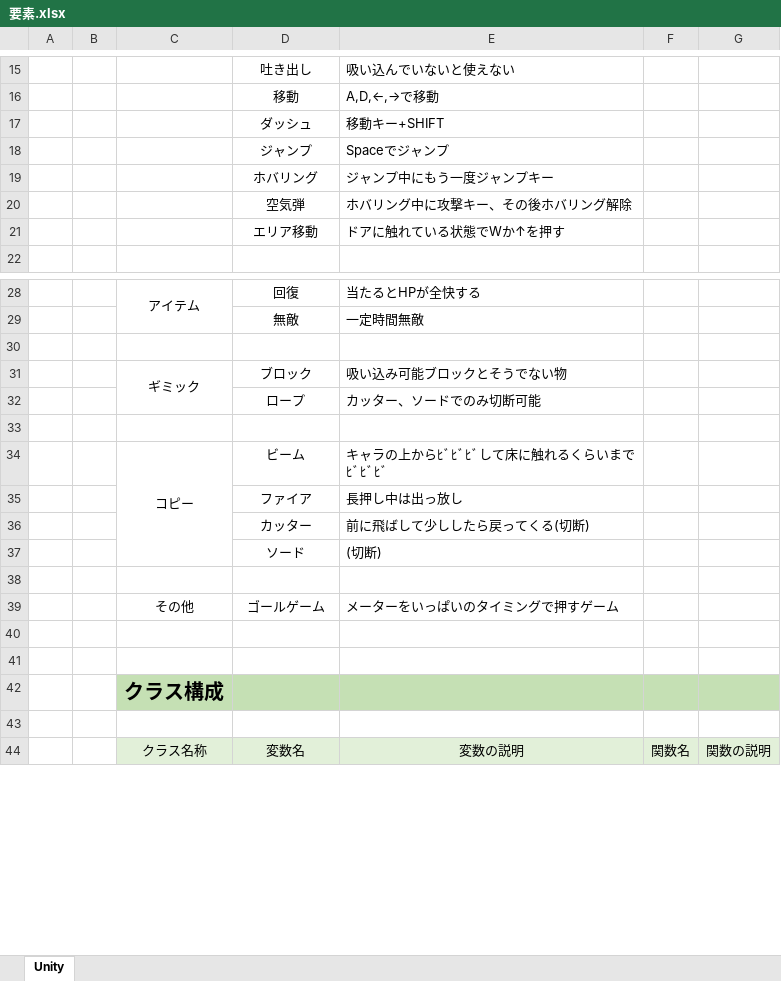
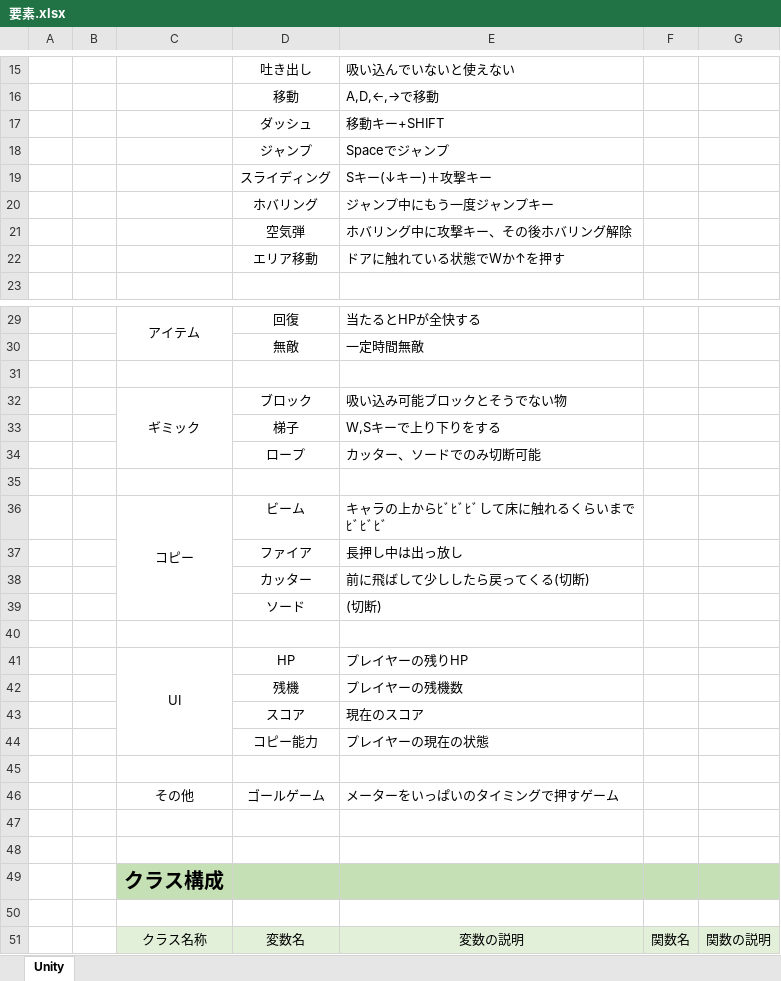
Before and after one commit to kumamoooooon0202/Kirbys-Dream-Land, an Excel workbook: 要素.xlsx, sheet Unity, drawn as a sheet; only a part is shown, gaps mark what is left out; values as stored, in another font and other column widths than the file's, no borders; the diff names each change by its address in the sheet, - before the commit and + after, or states it on an @@ line.

Commit message:
要素洗い出し

```diff
--- a/要素.xlsx (sheet Unity)
+++ b/要素.xlsx (sheet Unity)
+row 19:  |  |  | スライディング | Sキー(↓キー)＋攻撃キー
+row 33:  |  |  | 梯子 | W,Sキーで上り下りをする
+row 40: (empty)
+row 41:  |  | UI | HP | プレイヤーの残りHP
+row 42:  |  |  | 残機 | プレイヤーの残機数
+row 43:  |  |  | スコア | 現在のスコア
+row 44:  |  |  | コピー能力 | プレイヤーの現在の状態
```
